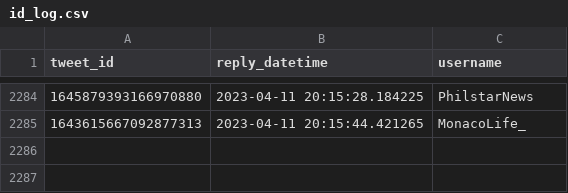
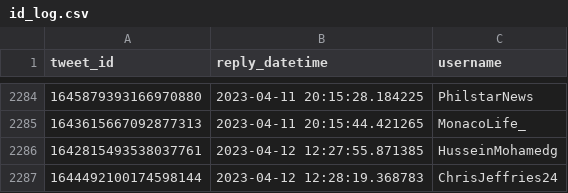
Before and after one commit to dquintani/update, a CSV file: Greenhouse_Data/_bots/twitter_greenhouse_summon/id_log.csv, drawn as a sheet; only a part is shown, gaps mark what is left out; the diff names each change by its address in the sheet, - before the commit and + after, or states it on an @@ line.

```diff
--- a/Greenhouse_Data/_bots/twitter_greenhouse_summon/id_log.csv
+++ b/Greenhouse_Data/_bots/twitter_greenhouse_summon/id_log.csv
+row 2286: 1642815493538037761 | 2023-04-12 12:27:55.871385 | HusseinMohamedg
+row 2287: 1644492100174598144 | 2023-04-12 12:28:19.368783 | ChrisJeffries24
```
Also changed, not shown: log.csv, 5 other files.
